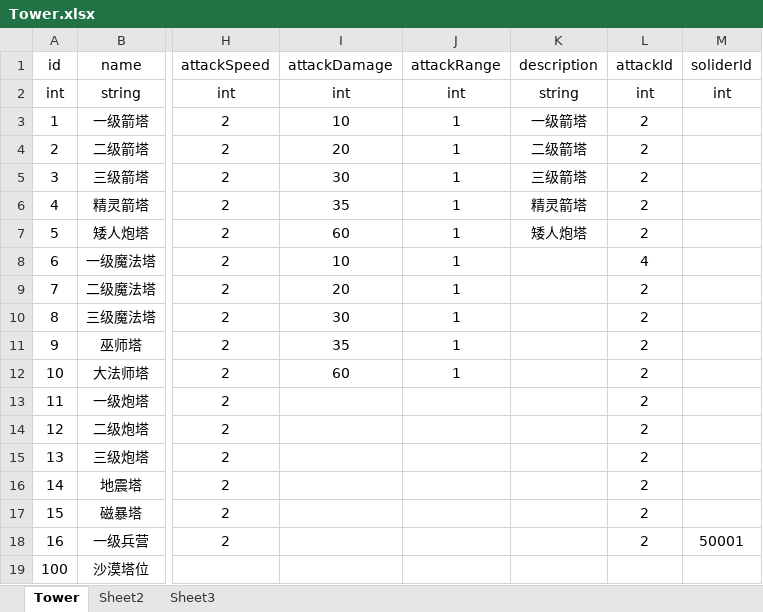
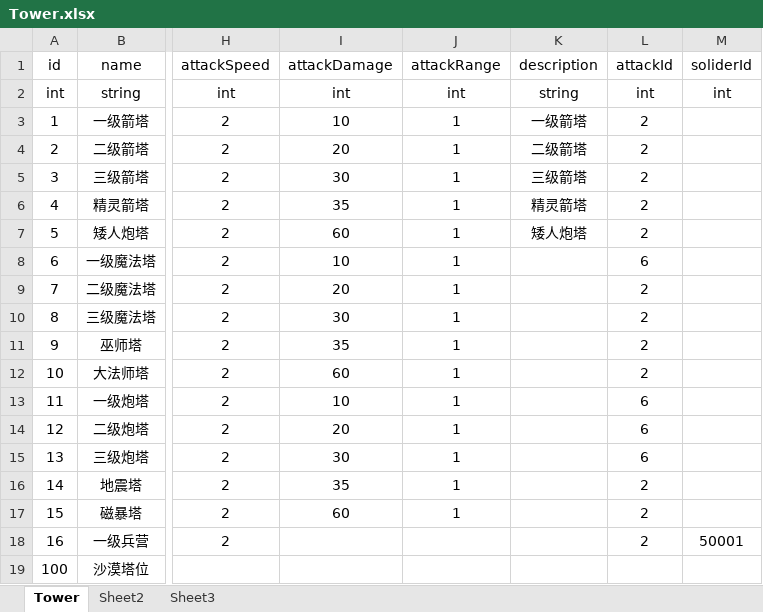
Before and after one commit to pixar2016/Assets, an Excel workbook: Data/Excel/Tower.xlsx, sheet Tower, drawn as a sheet; only a part is shown, gaps mark what is left out; values as stored, in another font and other column widths than the file's, no borders; the diff names each change by its address in the sheet, - before the commit and + after, or states it on an @@ line.

```diff
--- a/Data/Excel/Tower.xlsx (sheet Tower)
+++ b/Data/Excel/Tower.xlsx (sheet Tower)
-L8 (attackId): 4
+L8 (attackId): 6
-I13 (attackDamage): (empty)
+I13 (attackDamage): 10
-J13:J17 (attackRange): (empty)
+J13:J17 (attackRange): 1
-L13:L15 (attackId): 2
+L13:L15 (attackId): 6
-I14 (attackDamage): (empty)
+I14 (attackDamage): 20
-I15 (attackDamage): (empty)
+I15 (attackDamage): 30
-I16 (attackDamage): (empty)
+I16 (attackDamage): 35
-I17 (attackDamage): (empty)
+I17 (attackDamage): 60
```
Also changed, not shown: Data/Excel/Skill.xlsx, Data/Excel/SkillEvent.xlsx, 9 other files.
